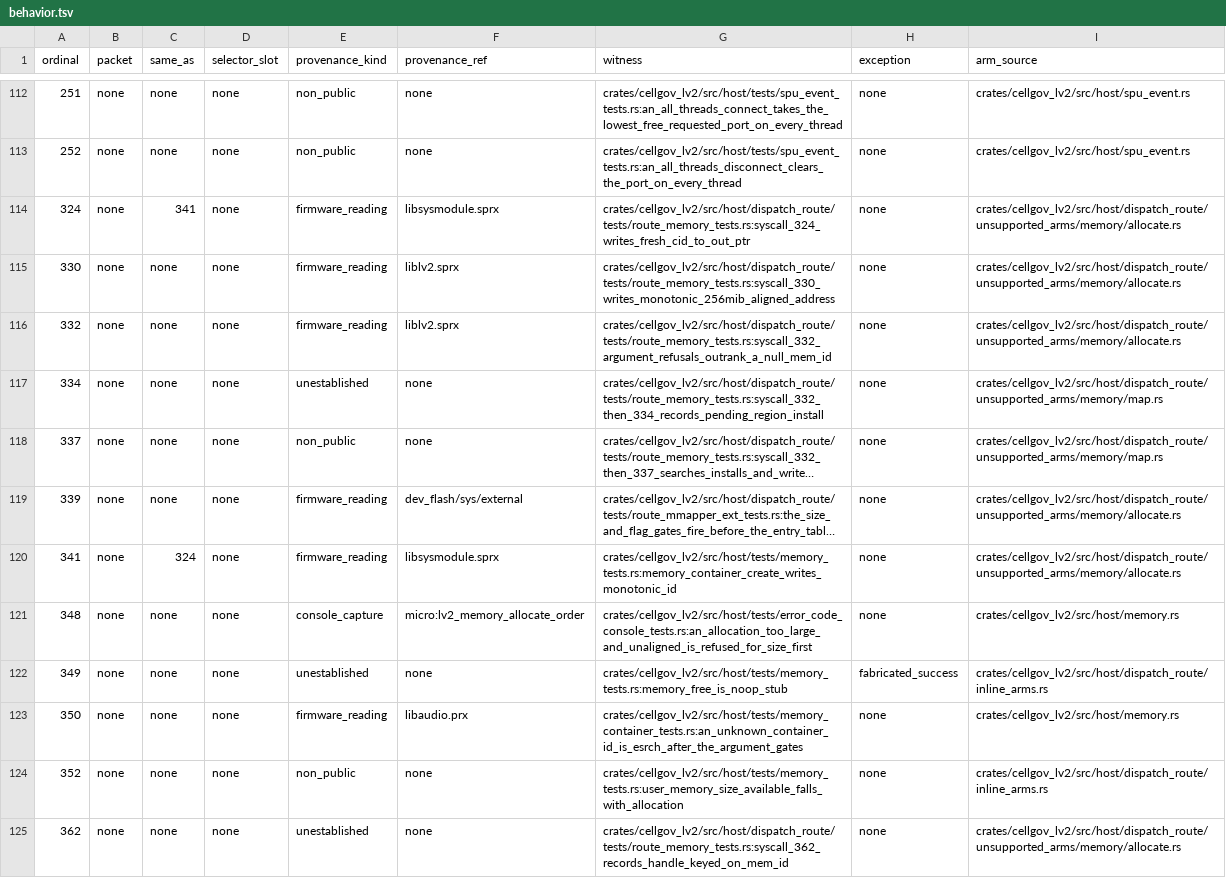
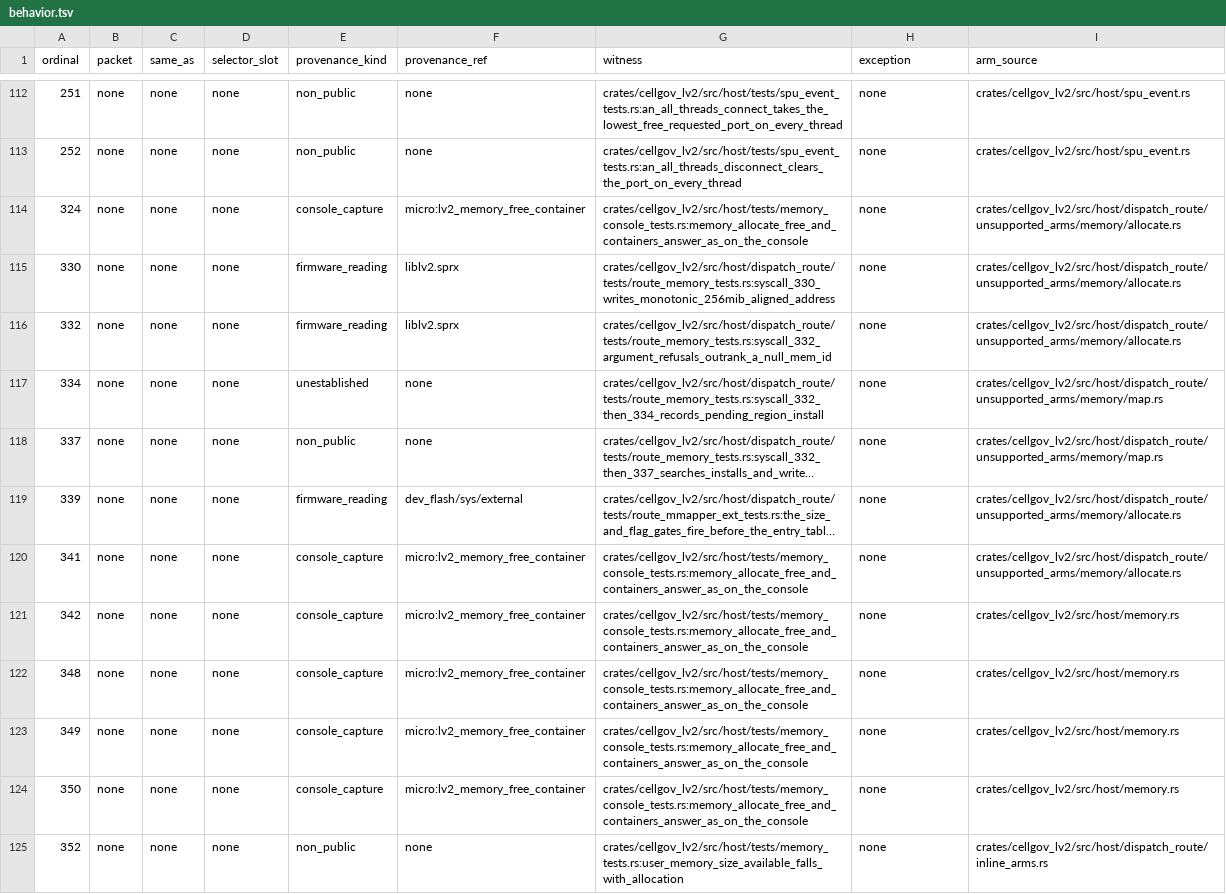
Before and after one commit to RoyalAce22/CellGov, a TSV file: docs/lv2/tables/behavior.tsv, drawn as a sheet; only a part is shown, gaps mark what is left out; the shorter side is filled out with more unchanged rows; long unchanged cells end in …; addresses are those after the commit; the diff names each change by its address in the sheet, - before the commit and + after, or states it on an @@ line.

Commit message:
fix(lv2): sys_memory_free returns a block and sys_memory_container_destroy removes a container, as the console does

```diff
--- a/docs/lv2/tables/behavior.tsv
+++ b/docs/lv2/tables/behavior.tsv
-C114 (same_as): 341
+C114 (same_as): none
-E114 (provenance_kind): firmware_reading
+E114 (provenance_kind): console_capture
-F114 (provenance_ref): libsysmodule.sprx
+F114 (provenance_ref): micro:lv2_memory_free_container
-G114 (witness): crates/cellgov_lv2/src/host/dispatch_route/tests/route_memory_tests.rs:syscall_324_writes_fresh_cid_to_out_ptr
+G114 (witness): crates/cellgov_lv2/src/host/tests/memory_console_tests.rs:memory_allocate_free_and_containers_answer_as_on_the_console
-C120 (same_as): 324
+C120 (same_as): none
-E120 (provenance_kind): firmware_reading
+E120 (provenance_kind): console_capture
-F120 (provenance_ref): libsysmodule.sprx
+F120 (provenance_ref): micro:lv2_memory_free_container
-G120 (witness): crates/cellgov_lv2/src/host/tests/memory_tests.rs:memory_container_create_writes_monotonic_id
+G120 (witness): crates/cellgov_lv2/src/host/tests/memory_console_tests.rs:memory_allocate_free_and_containers_answer_as_on_the_console
+row 121: 342 | none | none | none | console_capture | micro:lv2_memory_free_container | crates/cellgov_lv2/src/host/tests/memory_console_tests.rs:memory_allocate_free_and_containers_answer_as_on_the_console | none | crates/cellgov_lv2/src/host/memory.rs
-F122 (provenance_ref): micro:lv2_memory_allocate_order
+F122 (provenance_ref): micro:lv2_memory_free_container
-G122 (witness): crates/cellgov_lv2/src/host/tests/error_code_console_tests.rs:an_allocation_too_large_and_unaligned_is_refused_for_size_first
+G122 (witness): crates/cellgov_lv2/src/host/tests/memory_console_tests.rs:memory_allocate_free_and_containers_answer_as_on_the_console
-E123 (provenance_kind): unestablished
+E123 (provenance_kind): console_capture
-F123 (provenance_ref): none
+F123 (provenance_ref): micro:lv2_memory_free_container
-G123 (witness): crates/cellgov_lv2/src/host/tests/memory_tests.rs:memory_free_is_noop_stub
+G123 (witness): crates/cellgov_lv2/src/host/tests/memory_console_tests.rs:memory_allocate_free_and_containers_answer_as_on_the_console
-H123 (exception): fabricated_success
+H123 (exception): none
-I123 (arm_source): crates/cellgov_lv2/src/host/dispatch_route/inline_arms.rs
+I123 (arm_source): crates/cellgov_lv2/src/host/memory.rs
-E124 (provenance_kind): firmware_reading
+E124 (provenance_kind): console_capture
-F124 (provenance_ref): libaudio.prx
+F124 (provenance_ref): micro:lv2_memory_free_container
-G124 (witness): crates/cellgov_lv2/src/host/tests/memory_container_tests.rs:an_unknown_container_id_is_esrch_after_the_argument_gates
+G124 (witness): crates/cellgov_lv2/src/host/tests/memory_console_tests.rs:memory_allocate_free_and_containers_answer_as_on_the_console
```
Also changed, not shown: docs/lv2/tables/arm.tsv, docs/lv2/tables/name.tsv, 41 other files.
